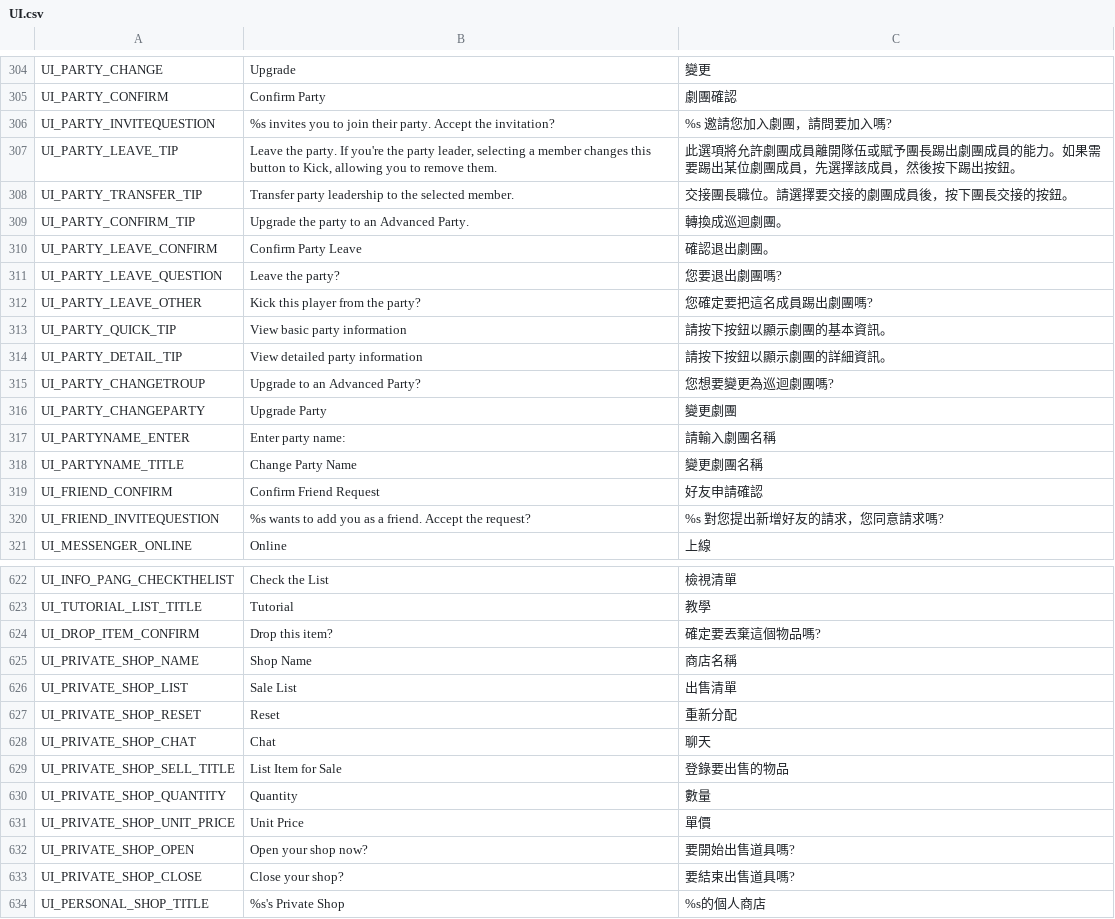
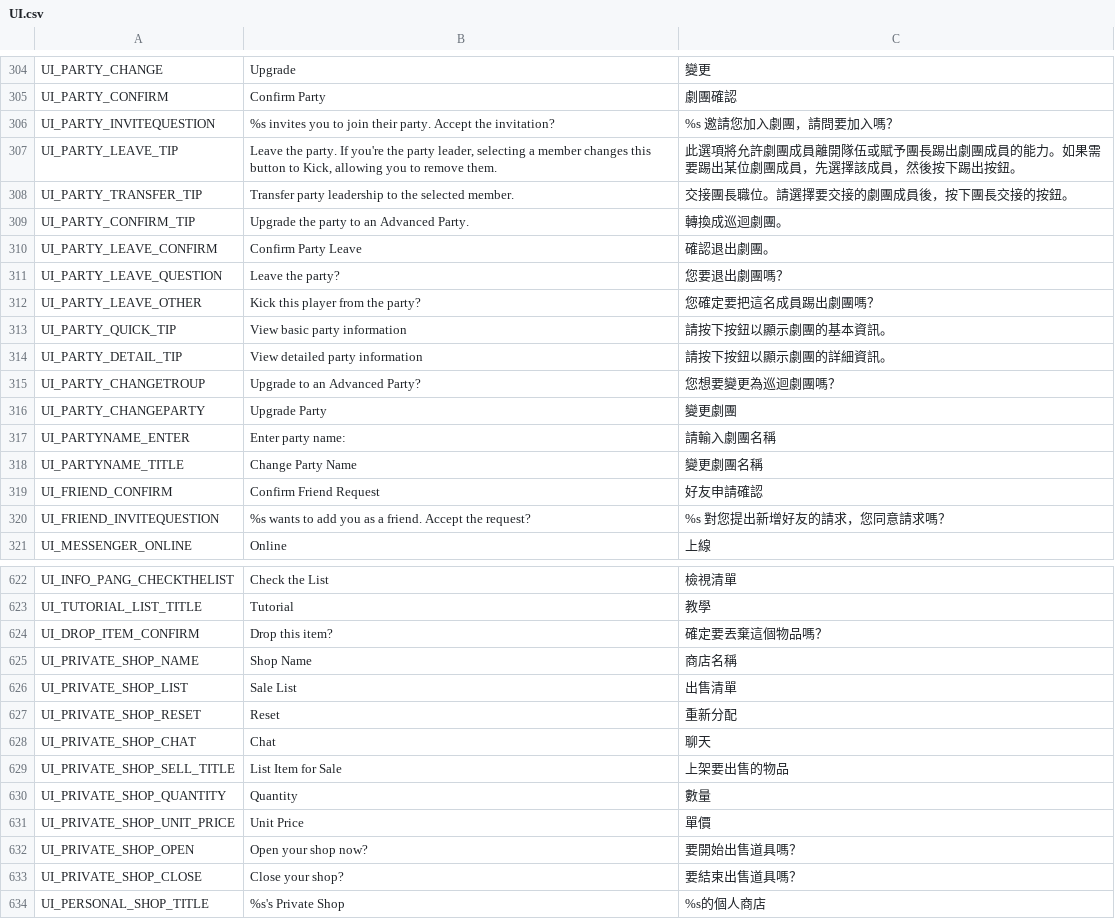
Before and after one commit to Narmidian/flyff_universe, a CSV file: Traditional_Chinese/UI.csv, drawn as a sheet; only a part is shown, gaps mark what is left out; the diff covers the shown part only.

```diff
--- a/Traditional_Chinese/UI.csv
+++ b/Traditional_Chinese/UI.csv
@@ -305,3 +305,3 @@ UI_PARTY_CHANGE,Upgrade,變更
 UI_PARTY_CONFIRM,Confirm Party,劇團確認
-UI_PARTY_INVITEQUESTION,%s invites you to join their party. Accept the invitation?,%s 邀請您加入劇團，請問要加入嗎?
+UI_PARTY_INVITEQUESTION,%s invites you to join their party. Accept the invitation?,%s 邀請您加入劇團，請問要加入嗎？
 UI_PARTY_LEAVE_TIP,"Leave the party. If you're the party leader, selecting a member changes this button to Kick, allowing you to remove them.",此選項將允許劇團成員離開隊伍或賦予團長踢出劇團成員的能力。如果需要踢出某位劇團成員，先選擇該成員，然後按下踢出按鈕。
@@ -310,7 +310,7 @@ UI_PARTY_CONFIRM_TIP,Upgrade the party to an Advanced Party.,轉換成巡迴劇
 UI_PARTY_LEAVE_CONFIRM,Confirm Party Leave,確認退出劇團。
-UI_PARTY_LEAVE_QUESTION,Leave the party?,您要退出劇團嗎?
-UI_PARTY_LEAVE_OTHER,Kick this player from the party?,您確定要把這名成員踢出劇團嗎?
+UI_PARTY_LEAVE_QUESTION,Leave the party?,您要退出劇團嗎？
+UI_PARTY_LEAVE_OTHER,Kick this player from the party?,您確定要把這名成員踢出劇團嗎？
 UI_PARTY_QUICK_TIP,View basic party information,請按下按鈕以顯示劇團的基本資訊。
 UI_PARTY_DETAIL_TIP,View detailed party information,請按下按鈕以顯示劇團的詳細資訊。
-UI_PARTY_CHANGETROUP,Upgrade to an Advanced Party?,您想要變更為巡迴劇團嗎?
+UI_PARTY_CHANGETROUP,Upgrade to an Advanced Party?,您想要變更為巡迴劇團嗎？
 UI_PARTY_CHANGEPARTY,Upgrade Party,變更劇團
@@ -319,3 +319,3 @@ UI_PARTYNAME_TITLE,Change Party Name,變更劇團名稱
 UI_FRIEND_CONFIRM,Confirm Friend Request,好友申請確認
-UI_FRIEND_INVITEQUESTION,%s wants to add you as a friend. Accept the request?,%s 對您提出新增好友的請求，您同意請求嗎?
+UI_FRIEND_INVITEQUESTION,%s wants to add you as a friend. Accept the request?,%s 對您提出新增好友的請求，您同意請求嗎？
 UI_MESSENGER_ONLINE,Online,上線
@@ -623,3 +623,3 @@ UI_INFO_PANG_CHECKTHELIST,Check the List,檢視清單
 UI_TUTORIAL_LIST_TITLE,Tutorial,教學
-UI_DROP_ITEM_CONFIRM,Drop this item?,確定要丟棄這個物品嗎?
+UI_DROP_ITEM_CONFIRM,Drop this item?,確定要丟棄這個物品嗎？
 UI_PRIVATE_SHOP_NAME,Shop Name,商店名稱
@@ -628,7 +628,7 @@ UI_PRIVATE_SHOP_RESET,Reset,重新分配
 UI_PRIVATE_SHOP_CHAT,Chat,聊天
-UI_PRIVATE_SHOP_SELL_TITLE,List Item for Sale,登錄要出售的物品
+UI_PRIVATE_SHOP_SELL_TITLE,List Item for Sale,上架要出售的物品
 UI_PRIVATE_SHOP_QUANTITY,Quantity,數量
 UI_PRIVATE_SHOP_UNIT_PRICE,Unit Price,單價
-UI_PRIVATE_SHOP_OPEN,Open your shop now?,要開始出售道具嗎?
-UI_PRIVATE_SHOP_CLOSE,Close your shop?,要結束出售道具嗎?
+UI_PRIVATE_SHOP_OPEN,Open your shop now?,要開始出售道具嗎？
+UI_PRIVATE_SHOP_CLOSE,Close your shop?,要結束出售道具嗎？
 UI_PERSONAL_SHOP_TITLE,%s's Private Shop,%s的個人商店
```
Also changed, not shown: 157 edited cells elsewhere in this file, Traditional_Chinese/Dialogs.csv, Traditional_Chinese/Help.csv, 42 other files.
